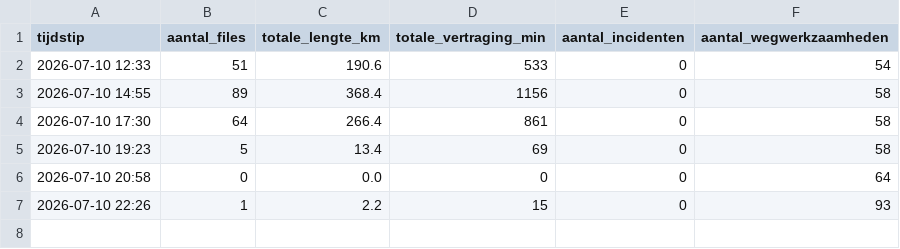
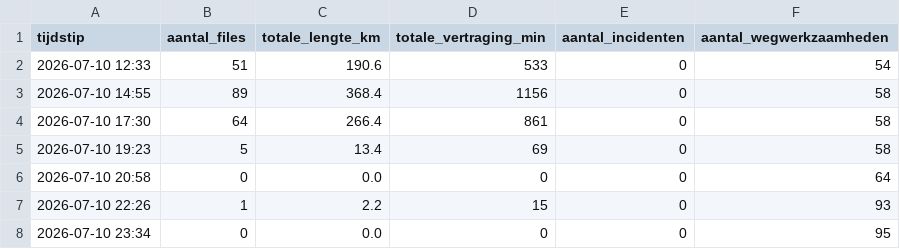
Before and after one commit to YvesW81/test-3, a CSV file: data/totalen.csv, drawn as a sheet.

Commit message:
Filedata 2026-07-10 21:34 UTC

```diff
--- a/data/totalen.csv
+++ b/data/totalen.csv
@@ -7 +7,2 @@ tijdstip,aantal_files,totale_lengte_km,totale_vertraging_min,aantal_incidenten,a
 2026-07-10 22:26,1,2.2,15,0,93
+2026-07-10 23:34,0,0.0,0,0,95
```
